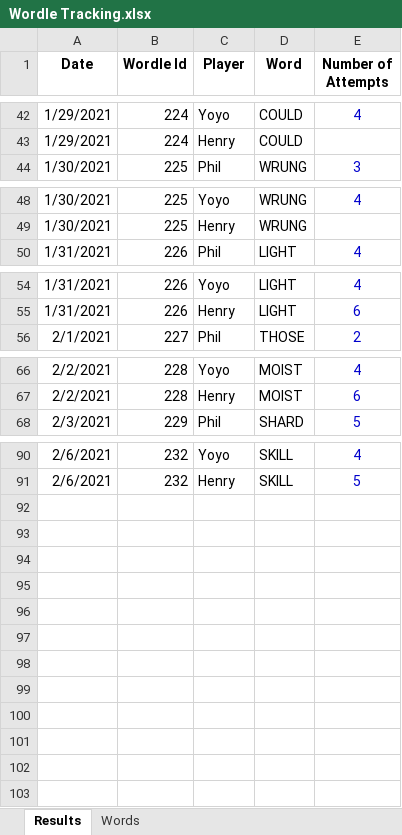
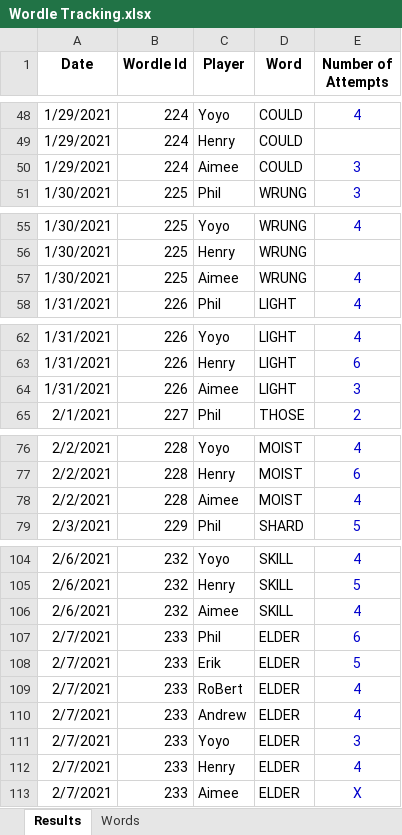
Before and after one commit to RoBtheSloB/WordleTracking, an Excel workbook: Wordle Tracking.xlsx, sheet Results, drawn as a sheet; only a part is shown, gaps mark what is left out; values as stored, in another font and other column widths than the file's, no borders; the diff covers the shown part only; the diff names each change by its address in the sheet, - before the commit and + after, or states it on an @@ line.

Commit message:
Added a Wordle History page & Aimee data

```diff
--- a/Wordle Tracking.xlsx (sheet Results)
+++ b/Wordle Tracking.xlsx (sheet Results)
+row 50: 1/29/2021 | 224 | Aimee | COULD | 3
+row 57: 1/30/2021 | 225 | Aimee | WRUNG | 4
+row 64: 1/31/2021 | 226 | Aimee | LIGHT | 3
+row 78: 2/2/2021 | 228 | Aimee | MOIST | 4
+row 106: 2/6/2021 | 232 | Aimee | SKILL | 4
+row 107: 2/7/2021 | 233 | Phil | ELDER | 6
+row 108: 2/7/2021 | 233 | Erik | ELDER | 5
+row 109: 2/7/2021 | 233 | RoBert | ELDER | 4
+row 110: 2/7/2021 | 233 | Andrew | ELDER | 4
+row 111: 2/7/2021 | 233 | Yoyo | ELDER | 3
+row 112: 2/7/2021 | 233 | Henry | ELDER | 4
+row 113: 2/7/2021 | 233 | Aimee | ELDER | X
```
Also changed, not shown: 10 added rows elsewhere in this sheet, sheet Words, formulas that keep their value, 2 other files.
